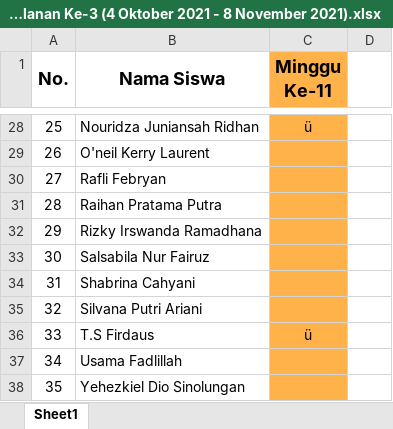
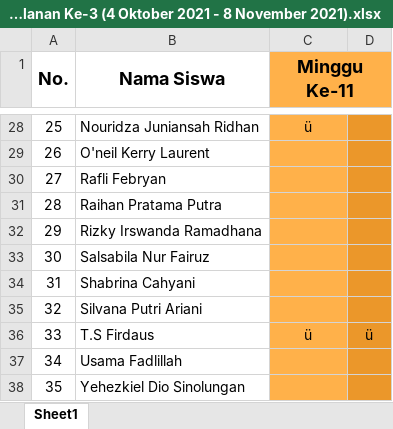
Before and after one commit to NotHydra/rpl-school-web-report, an Excel workbook: Excel/Bulanan/Excel/List Tugas Bulanan Ke-3 (4 Oktober 2021 - 8 November 2021).xlsx, sheet Sheet1, drawn as a sheet; only a part is shown, gaps mark what is left out; values as stored, in another font and other column widths than the file's, no borders; the diff covers the shown part only; the diff names each change by its address in the sheet, - before the commit and + after, or states it on an @@ line.

```diff
--- a/Excel/Bulanan/Excel/List Tugas Bulanan Ke-3 (4 Oktober 2021 - 8 November 2021).xlsx (sheet Sheet1)
+++ b/Excel/Bulanan/Excel/List Tugas Bulanan Ke-3 (4 Oktober 2021 - 8 November 2021).xlsx (sheet Sheet1)
+C1:D1 merged
-D1 fill: none
+D1 fill: #FFB14A
-D28:D38 fill: none
+D28:D38 fill: #EB972A
-D36: (empty)
+D36: ü
```
Also changed, not shown: 2 edited cells and cell formats elsewhere in this sheet, Excel/Bulanan/Excel/List Tugas Bulanan Ke-1 (26 Juli 2021 - 29 Agustus 2021).xlsx, Excel/Bulanan/Excel/List Tugas Bulanan Ke-2 (30 Agustus 2021 - 3 Oktober 2021).xlsx, 16 other files.
